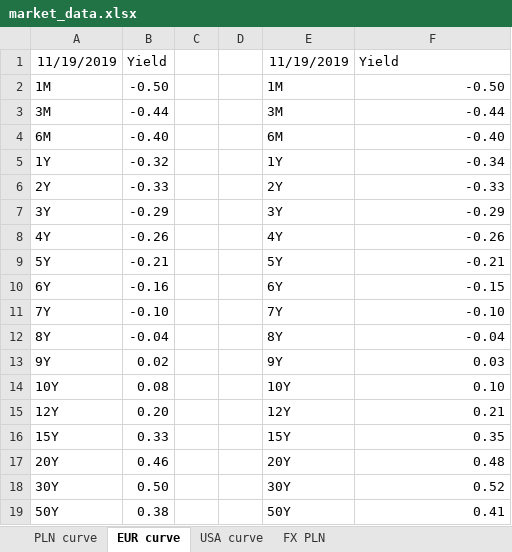
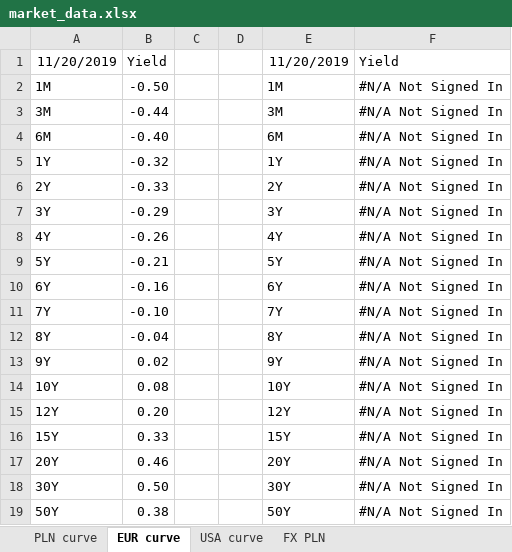
Before and after one commit to ArturWrobel/liquidity-manager, an Excel workbook: media/market_data.xlsx, sheet EUR curve, drawn as a sheet; values as stored, in another font and other column widths than the file's, no borders; the diff names each change by its address in the sheet, - before the commit and + after, or states it on an @@ line.

```diff
--- a/media/market_data.xlsx (sheet EUR curve)
+++ b/media/market_data.xlsx (sheet EUR curve)
-A1: 11/19/2019
+A1: 11/20/2019
-E1: 11/19/2019
+E1: 11/20/2019
-F2: -0.50
+F2: #N/A Not Signed In
-F3: -0.44
+F3: #N/A Not Signed In
-F4: -0.40
+F4: #N/A Not Signed In
-F5: -0.34
+F5: #N/A Not Signed In
-F6: -0.33
+F6: #N/A Not Signed In
-F7: -0.29
+F7: #N/A Not Signed In
-F8: -0.26
+F8: #N/A Not Signed In
-F9: -0.21
+F9: #N/A Not Signed In
-F10: -0.15
+F10: #N/A Not Signed In
-F11: -0.10
+F11: #N/A Not Signed In
-F12: -0.04
+F12: #N/A Not Signed In
-F13: 0.03
+F13: #N/A Not Signed In
-F14: 0.10
+F14: #N/A Not Signed In
-F15: 0.21
+F15: #N/A Not Signed In
-F16: 0.35
+F16: #N/A Not Signed In
-F17: 0.48
+F17: #N/A Not Signed In
-F18: 0.52
+F18: #N/A Not Signed In
-F19: 0.41
+F19: #N/A Not Signed In
```
Also changed, not shown: sheet USA curve, sheet PLN curve, sheet FX PLN, 5 other files.
